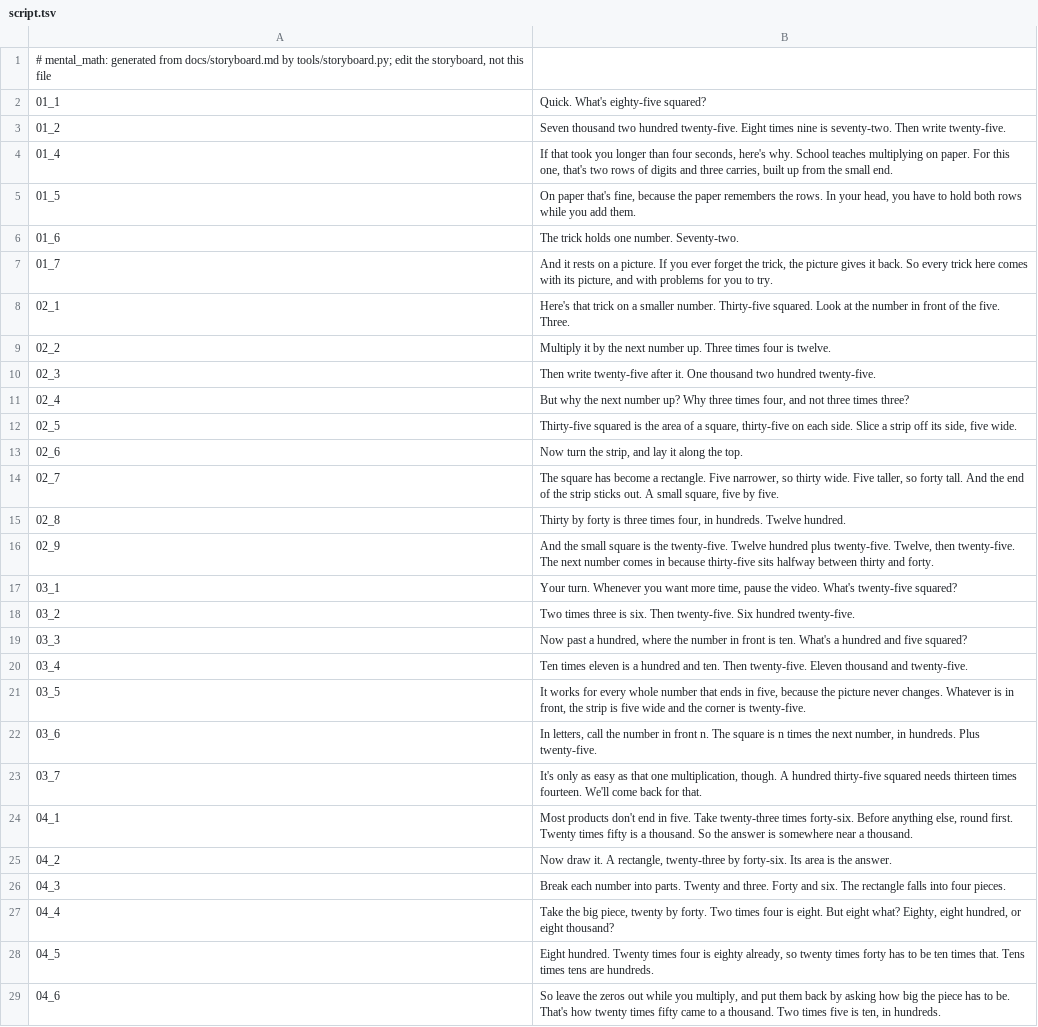
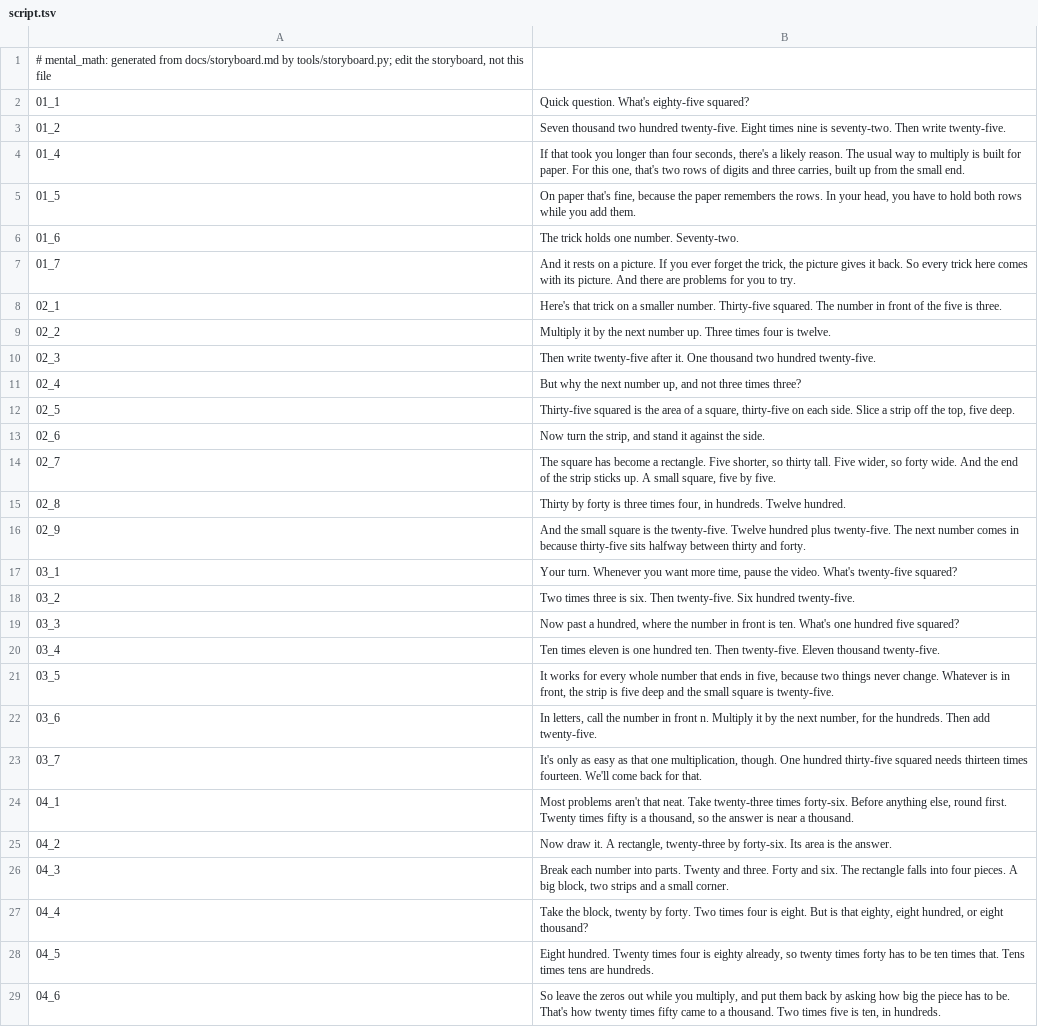
Before and after one commit to Dicklesworthstone/jeffs_math_explainer_videos, a TSV file: explainer_corpus/mental_math/script.tsv, drawn as a sheet; only a part is shown; the diff covers the shown part only.

```diff
--- a/explainer_corpus/mental_math/script.tsv
+++ b/explainer_corpus/mental_math/script.tsv
@@ -1,28 +1,28 @@
 # mental_math: generated from docs/storyboard.md by tools/storyboard.py; edit the storyboard, not this file
-01_1	Quick. What's eighty-five squared?
+01_1	Quick question. What's eighty-five squared?
 01_2	Seven thousand two hundred twenty-five. Eight times nine is seventy-two. Then write twenty-five.
-01_4	If that took you longer than four seconds, here's why. School teaches multiplying on paper. For this one, that's two rows of digits and three carries, built up from the small end.
+01_4	If that took you longer than four seconds, there's a likely reason. The usual way to multiply is built for paper. For this one, that's two rows of digits and three carries, built up from the small end.
 01_5	On paper that's fine, because the paper remembers the rows. In your head, you have to hold both rows while you add them.
 01_6	The trick holds one number. Seventy-two.
-01_7	And it rests on a picture. If you ever forget the trick, the picture gives it back. So every trick here comes with its picture, and with problems for you to try.
-02_1	Here's that trick on a smaller number. Thirty-five squared. Look at the number in front of the five. Three.
+01_7	And it rests on a picture. If you ever forget the trick, the picture gives it back. So every trick here comes with its picture. And there are problems for you to try.
+02_1	Here's that trick on a smaller number. Thirty-five squared. The number in front of the five is three.
 02_2	Multiply it by the next number up. Three times four is twelve.
 02_3	Then write twenty-five after it. One thousand two hundred twenty-five.
-02_4	But why the next number up? Why three times four, and not three times three?
-02_5	Thirty-five squared is the area of a square, thirty-five on each side. Slice a strip off its side, five wide.
-02_6	Now turn the strip, and lay it along the top.
-02_7	The square has become a rectangle. Five narrower, so thirty wide. Five taller, so forty tall. And the end of the strip sticks out. A small square, five by five.
+02_4	But why the next number up, and not three times three?
+02_5	Thirty-five squared is the area of a square, thirty-five on each side. Slice a strip off the top, five deep.
+02_6	Now turn the strip, and stand it against the side.
+02_7	The square has become a rectangle. Five shorter, so thirty tall. Five wider, so forty wide. And the end of the strip sticks up. A small square, five by five.
 02_8	Thirty by forty is three times four, in hundreds. Twelve hundred.
-02_9	And the small square is the twenty-five. Twelve hundred plus twenty-five. Twelve, then twenty-five. The next number comes in because thirty-five sits halfway between thirty and forty.
+02_9	And the small square is the twenty-five. Twelve hundred plus twenty-five. The next number comes in because thirty-five sits halfway between thirty and forty.
 03_1	Your turn. Whenever you want more time, pause the video. What's twenty-five squared?
 03_2	Two times three is six. Then twenty-five. Six hundred twenty-five.
-03_3	Now past a hundred, where the number in front is ten. What's a hundred and five squared?
-03_4	Ten times eleven is a hundred and ten. Then twenty-five. Eleven thousand and twenty-five.
-03_5	It works for every whole number that ends in five, because the picture never changes. Whatever is in front, the strip is five wide and the corner is twenty-five.
-03_6	In letters, call the number in front n. The square is n times the next number, in hundreds. Plus twenty-five.
-03_7	It's only as easy as that one multiplication, though. A hundred thirty-five squared needs thirteen times fourteen. We'll come back for that.
-04_1	Most products don't end in five. Take twenty-three times forty-six. Before anything else, round first. Twenty times fifty is a thousand. So the answer is somewhere near a thousand.
+03_3	Now past a hundred, where the number in front is ten. What's one hundred five squared?
+03_4	Ten times eleven is one hundred ten. Then twenty-five. Eleven thousand twenty-five.
+03_5	It works for every whole number that ends in five, because two things never change. Whatever is in front, the strip is five deep and the small square is twenty-five.
+03_6	In letters, call the number in front n. Multiply it by the next number, for the hundreds. Then add twenty-five.
+03_7	It's only as easy as that one multiplication, though. One hundred thirty-five squared needs thirteen times fourteen. We'll come back for that.
+04_1	Most problems aren't that neat. Take twenty-three times forty-six. Before anything else, round first. Twenty times fifty is a thousand, so the answer is near a thousand.
 04_2	Now draw it. A rectangle, twenty-three by forty-six. Its area is the answer.
-04_3	Break each number into parts. Twenty and three. Forty and six. The rectangle falls into four pieces.
-04_4	Take the big piece, twenty by forty. Two times four is eight. But eight what? Eighty, eight hundred, or eight thousand?
+04_3	Break each number into parts. Twenty and three. Forty and six. The rectangle falls into four pieces. A big block, two strips and a small corner.
+04_4	Take the block, twenty by forty. Two times four is eight. But is that eighty, eight hundred, or eight thousand?
 04_5	Eight hundred. Twenty times four is eighty already, so twenty times forty has to be ten times that. Tens times tens are hundreds.
```
Also changed, not shown: 2 added rows, 6 removed rows and 44 edited cells elsewhere in this file, 13 other files.
